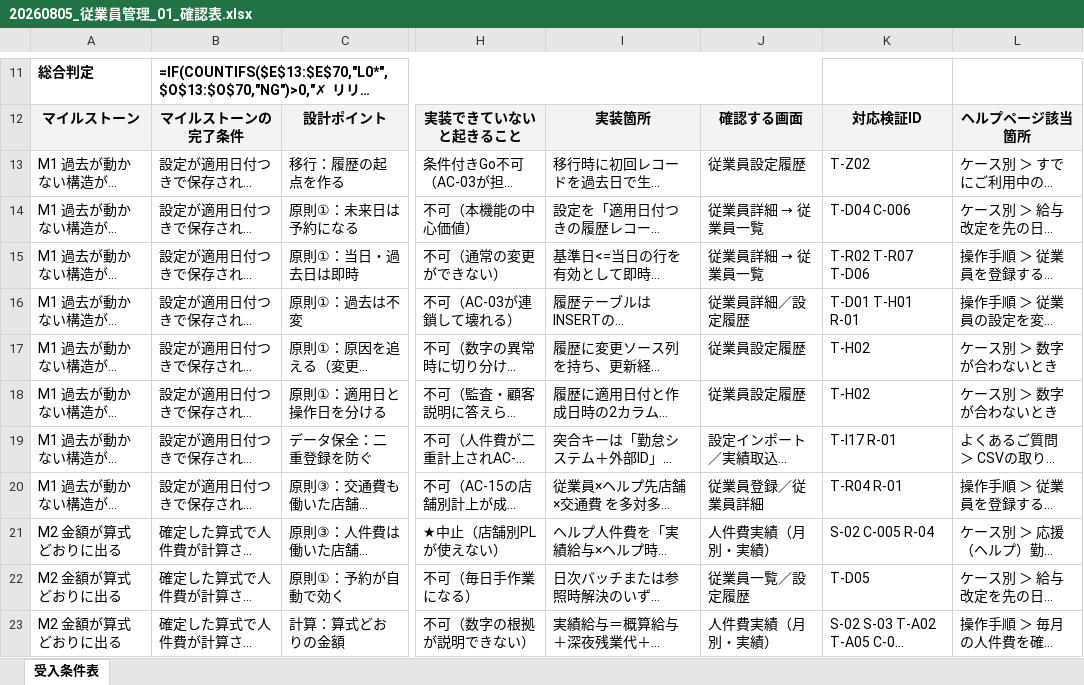
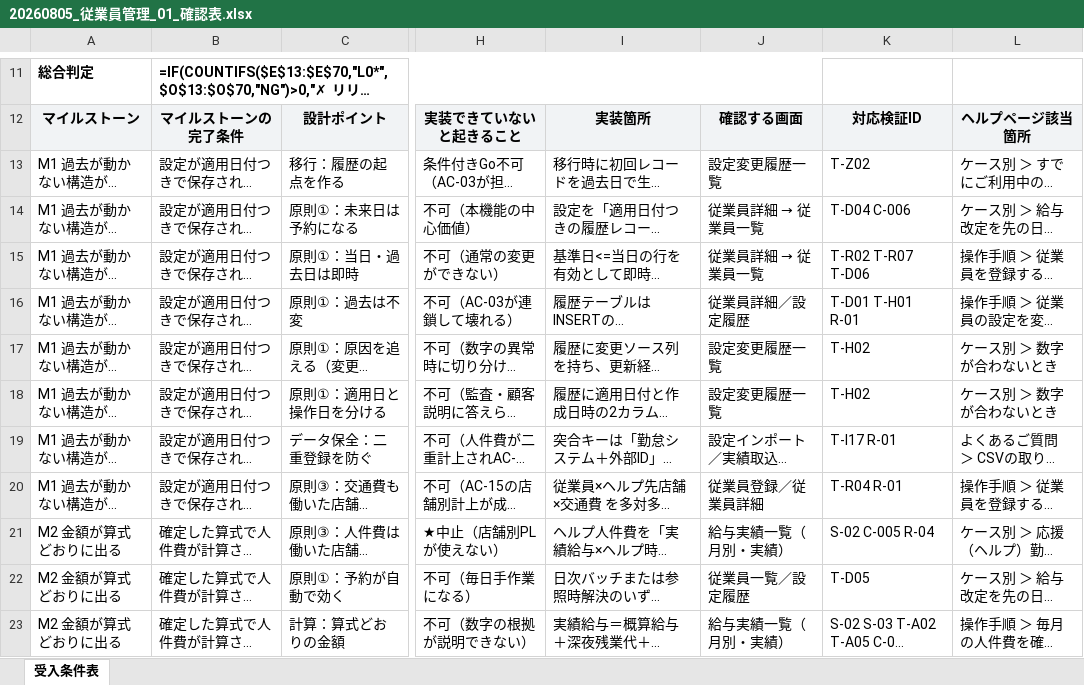
Before and after one commit to suguru789987/rakmy-employee-mgmt-spec, an Excel workbook: 20260805_従業員管理_01_確認表.xlsx, sheet 受入条件表, drawn as a sheet; only a part is shown, gaps mark what is left out; long unchanged cells end in …; values as stored, in another font and other column widths than the file's, no borders; formulas without a stored value are shown as written; conditional formats not drawn; the diff covers the shown part only; the diff names each change by its address in the sheet, - before the commit and + after, or states it on an @@ line.

```diff
--- a/20260805_従業員管理_01_確認表.xlsx (sheet 受入条件表)
+++ b/20260805_従業員管理_01_確認表.xlsx (sheet 受入条件表)
-J13: 従業員設定履歴
+J13: 設定変更履歴一覧
-J17:J18: 従業員設定履歴
+J17:J18: 設定変更履歴一覧
-J21: 人件費実績（月別・実績）
+J21: 給与実績一覧（月別・実績）
-J23: 人件費実績（月別・実績）
+J23: 給与実績一覧（月別・実績）
```
Also changed, not shown: 27 edited cells elsewhere in this sheet, 20260805_従業員管理_00_定義表.xlsx, 20260805_従業員管理_02_検証プラン.xlsx, 16 other files.
